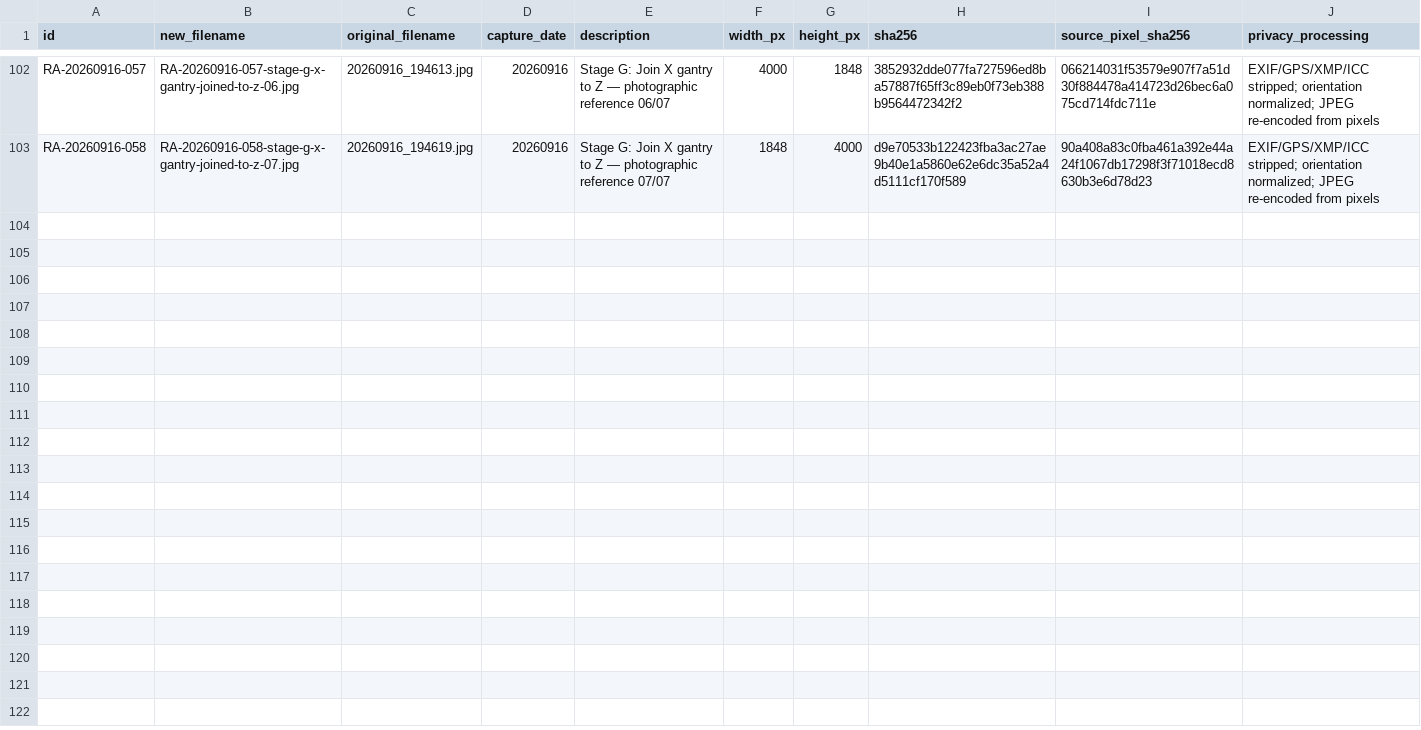
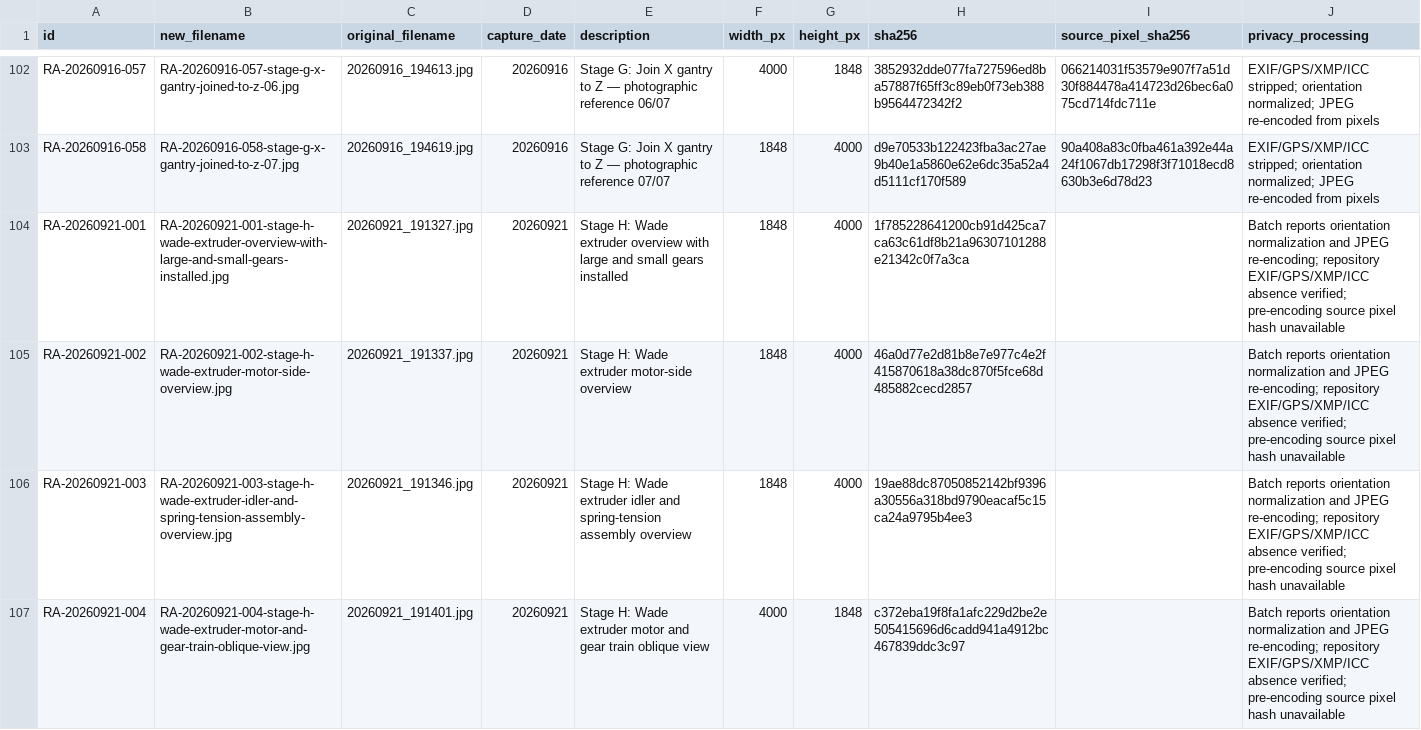
Before and after one commit to DiegoFerG/Prusa-i3-Revival-2026, a CSV file: photos/03-reassembly/manifest.csv, drawn as a sheet; only a part is shown, gaps mark what is left out; the diff covers the shown part only; the diff names each change by its address in the sheet, - before the commit and + after, or states it on an @@ line.

Commit message:
Reconcile Obsidian vault and index Stage H evidence
Synchronize project status and photo records for 116 reassembly images, resolve conflicting decision IDs, and align architecture summaries with frozen choices. Preserve original evidence and printable design files.

```diff
--- a/photos/03-reassembly/manifest.csv
+++ b/photos/03-reassembly/manifest.csv
+row 104: RA-20260921-001 | RA-20260921-001-stage-h-wade-extruder-overview-with-large-and-small-gears-installed.jpg | 20260921_191327.jpg | 20260921 | Stage H: Wade extruder overview with large and small gears installed | 1848 | 4000 | 1f785228641200cb91d425ca7ca63c61df8b21a96307101288e21342c0f7a3ca |  | Batch reports orientation normalization and JPEG re-encoding; repository EXIF/GPS/XMP/ICC absence verified; pre-encoding source pixel hash unavailable
+row 105: RA-20260921-002 | RA-20260921-002-stage-h-wade-extruder-motor-side-overview.jpg | 20260921_191337.jpg | 20260921 | Stage H: Wade extruder motor-side overview | 1848 | 4000 | 46a0d77e2d81b8e7e977c4e2f415870618a38dc870f5fce68d485882cecd2857 |  | Batch reports orientation normalization and JPEG re-encoding; repository EXIF/GPS/XMP/ICC absence verified; pre-encoding source pixel hash unavailable
+row 106: RA-20260921-003 | RA-20260921-003-stage-h-wade-extruder-idler-and-spring-tension-assembly-overview.jpg | 20260921_191346.jpg | 20260921 | Stage H: Wade extruder idler and spring-tension assembly overview | 1848 | 4000 | 19ae88dc87050852142bf9396a30556a318bd9790eacaf5c15ca24a9795b4ee3 |  | Batch reports orientation normalization and JPEG re-encoding; repository EXIF/GPS/XMP/ICC absence verified; pre-encoding source pixel hash unavailable
+row 107: RA-20260921-004 | RA-20260921-004-stage-h-wade-extruder-motor-and-gear-train-oblique-view.jpg | 20260921_191401.jpg | 20260921 | Stage H: Wade extruder motor and gear train oblique view | 4000 | 1848 | c372eba19f8fa1afc229d2be2e505415696d6cadd941a4912bc467839ddc3c97 |  | Batch reports orientation normalization and JPEG re-encoding; repository EXIF/GPS/XMP/ICC absence verified; pre-encoding source pixel hash unavailable
```
Also changed, not shown: 10 added rows elsewhere in this file, 32 other files.
